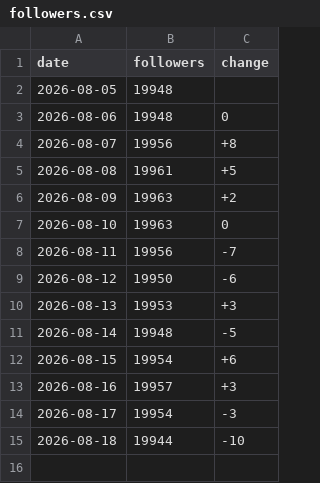
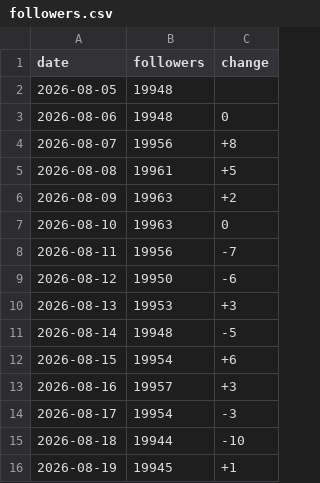
Before and after one commit to harryfoto/threads-follower-tracker, a CSV file: data/followers.csv, drawn as a sheet.

```diff
--- a/data/followers.csv
+++ b/data/followers.csv
@@ -15 +15,2 @@ date,followers,change
 2026-08-18,19944,-10
+2026-08-19,19945,+1
```
